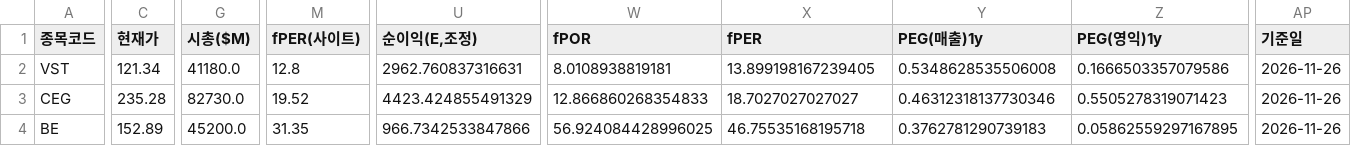
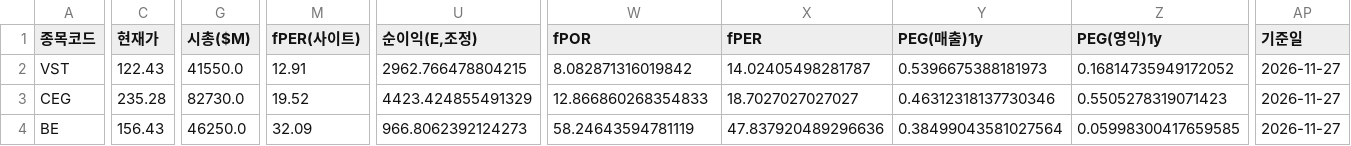
Before and after one commit to Dapsipri-Kipchoge/Time-etf-value, a CSV file: data/us_watchlist.csv, drawn as a sheet; only a part is shown, gaps mark what is left out; the diff covers the shown part only; the diff names each change by its address in the sheet, - before the commit and + after, or states it on an @@ line.

```diff
--- a/data/us_watchlist.csv
+++ b/data/us_watchlist.csv
-C2 (현재가): 121.34
+C2 (현재가): 122.43
-G2 (시총($M)): 41180.0
+G2 (시총($M)): 41550.0
-M2 (fPER(사이트)): 12.8
+M2 (fPER(사이트)): 12.91
-U2 (순이익(E,조정)): 2962.760837316631
+U2 (순이익(E,조정)): 2962.766478804215
-W2 (fPOR): 8.0108938819181
+W2 (fPOR): 8.082871316019842
-X2 (fPER): 13.899198167239405
+X2 (fPER): 14.02405498281787
-Y2 (PEG(매출)1y): 0.5348628535506008
+Y2 (PEG(매출)1y): 0.5396675388181973
-Z2 (PEG(영익)1y): 0.1666503357079586
+Z2 (PEG(영익)1y): 0.16814735949172052
-AP2:AP4 (기준일): 2026-11-26
+AP2:AP4 (기준일): 2026-11-27
-C4 (현재가): 152.89
+C4 (현재가): 156.43
-G4 (시총($M)): 45200.0
+G4 (시총($M)): 46250.0
-M4 (fPER(사이트)): 31.35
+M4 (fPER(사이트)): 32.09
-U4 (순이익(E,조정)): 966.7342533847866
+U4 (순이익(E,조정)): 966.8062392124273
-W4 (fPOR): 56.924084428996025
+W4 (fPOR): 58.24643594781119
-X4 (fPER): 46.75535168195718
+X4 (fPER): 47.837920489296636
-Y4 (PEG(매출)1y): 0.3762781290739183
+Y4 (PEG(매출)1y): 0.38499043581027564
-Z4 (PEG(영익)1y): 0.05862559297167895
+Z4 (PEG(영익)1y): 0.05998300417659585
```
Also changed, not shown: 87 edited cells elsewhere in this file, data/holdings.csv, data/result.csv, 9 other files.
